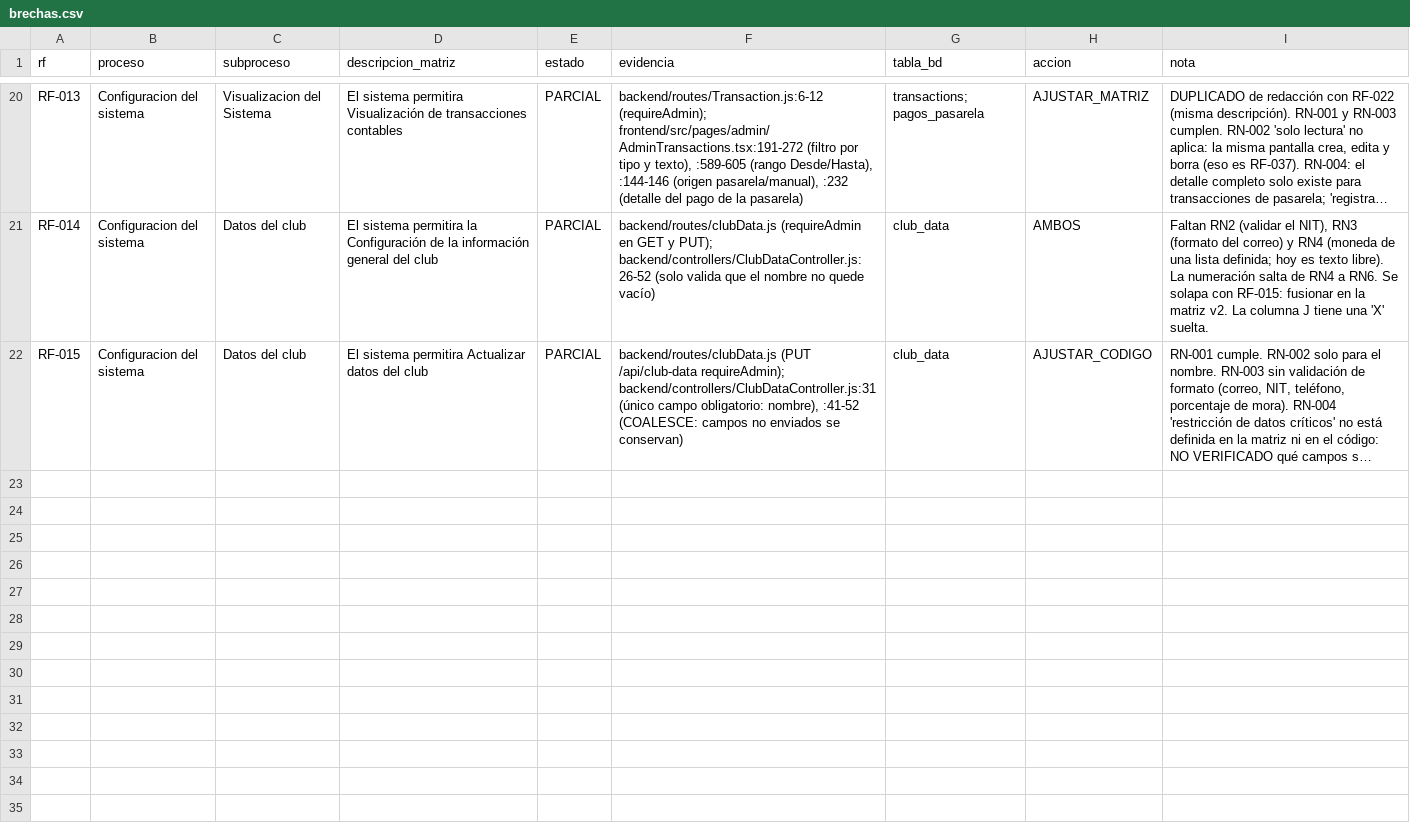
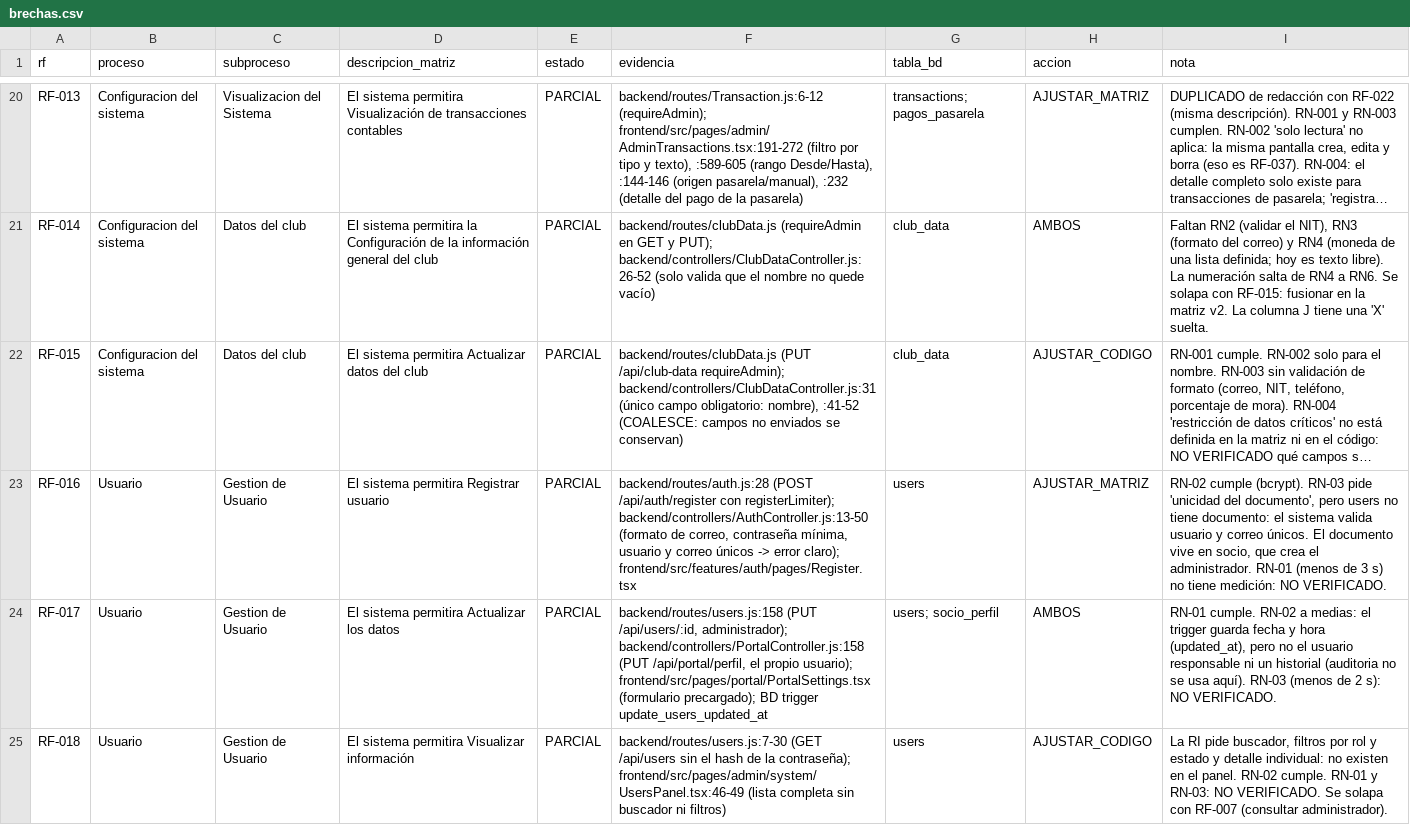
Before and after one commit to Samuelgy2/Ruta-contable, a CSV file: docs/alineacion/brechas.csv, drawn as a sheet; only a part is shown, gaps mark what is left out; long unchanged cells end in …; the diff covers the shown part only; the diff names each change by its address in the sheet, - before the commit and + after, or states it on an @@ line.

Commit message:
docs: brechas L1 de Usuario (RF-016 a RF-021) y corrección de RF-002 por bloqueo no aplicado

```diff
--- a/docs/alineacion/brechas.csv
+++ b/docs/alineacion/brechas.csv
+row 23: RF-016 | Usuario | Gestion de Usuario | El sistema permitira Registrar usuario | PARCIAL | backend/routes/auth.js:28 (POST /api/auth/register con registerLimiter); backend/controllers/AuthController.js:13-50 (formato de correo, contraseña mínima, usuario y correo únicos -> error claro); frontend/src/features/auth/pages/Register.tsx | users | AJUSTAR_MATRIZ | RN-02 cumple (bcrypt). RN-03 pide 'unicidad del documento', pero users no tiene documento: el sistema valida usuario y correo únicos. El documento vive en socio, que crea el administrador. RN-01 (menos de 3 s) no tiene medición: NO VERIFICADO.
+row 24: RF-017 | Usuario | Gestion de Usuario | El sistema permitira Actualizar los datos | PARCIAL | backend/routes/users.js:158 (PUT /api/users/:id, administrador); backend/controllers/PortalController.js:158 (PUT /api/portal/perfil, el propio usuario); frontend/src/pages/portal/PortalSettings.tsx (formulario precargado); BD trigger update_users_updated_at | users; socio_perfil | AMBOS | RN-01 cumple. RN-02 a medias: el trigger guarda fecha y hora (updated_at), pero no el usuario responsable ni un historial (auditoria no se usa aquí). RN-03 (menos de 2 s): NO VERIFICADO.
+row 25: RF-018 | Usuario | Gestion de Usuario | El sistema permitira Visualizar información | PARCIAL | backend/routes/users.js:7-30 (GET /api/users sin el hash de la contraseña); frontend/src/pages/admin/system/UsersPanel.tsx:46-49 (lista completa sin buscador ni filtros) | users | AJUSTAR_CODIGO | La RI pide buscador, filtros por rol y estado y detalle individual: no existen en el panel. RN-02 cumple. RN-01 y RN-03: NO VERIFICADO. Se solapa con RF-007 (consultar administrador).
```
Also changed, not shown: 3 added rows and 4 edited cells elsewhere in this file, 1 other file.
